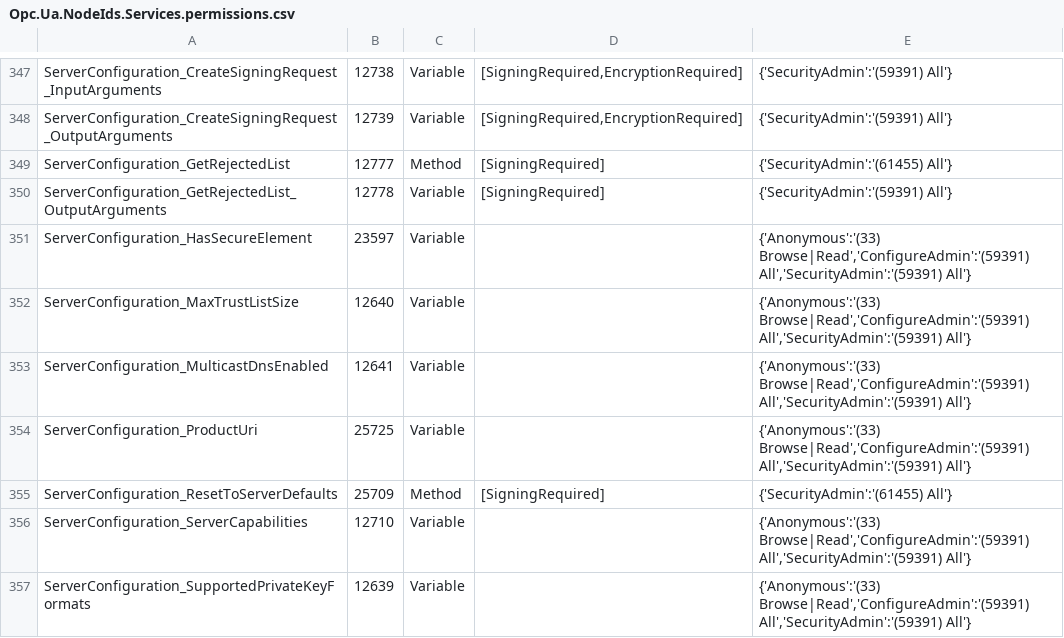
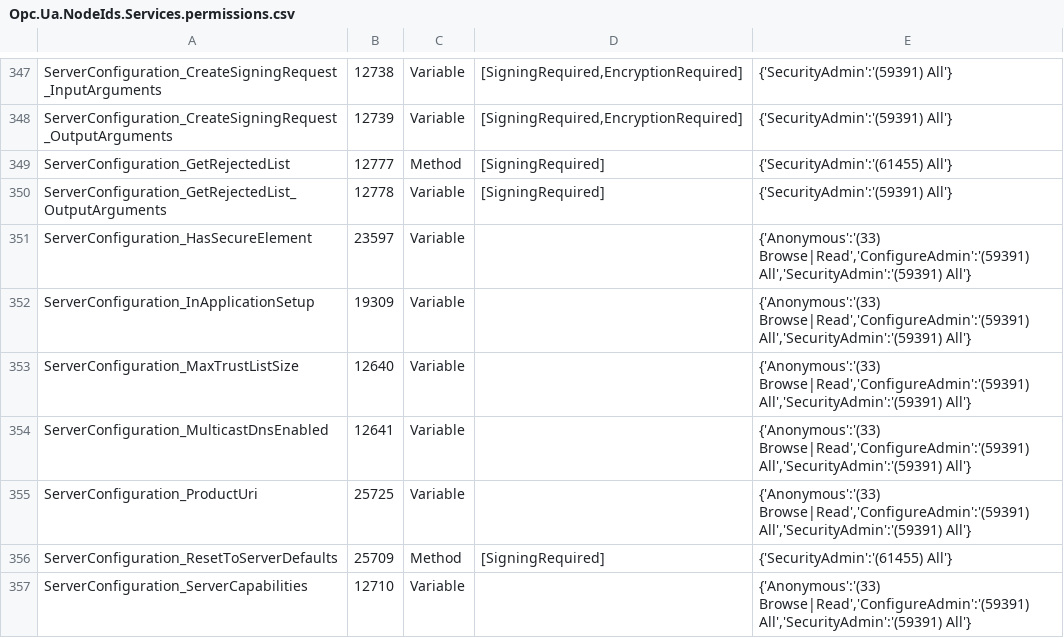
Before and after one commit to OPCFoundation/UA-Nodeset, a CSV file: Schema/Opc.Ua.NodeIds.Services.permissions.csv, drawn as a sheet; only a part is shown, gaps mark what is left out; the shorter side is filled out with more unchanged rows.

```diff
--- a/Schema/Opc.Ua.NodeIds.Services.permissions.csv
+++ b/Schema/Opc.Ua.NodeIds.Services.permissions.csv
@@ -351,2 +351,3 @@ ServerConfiguration_GetRejectedList_OutputArguments,12778,Variable,"[SigningRequ
 ServerConfiguration_HasSecureElement,23597,Variable,,"{'Anonymous':'(33) Browse|Read','ConfigureAdmin':'(59391) All','SecurityAdmin':'(59391) All'}"
+ServerConfiguration_InApplicationSetup,19309,Variable,,"{'Anonymous':'(33) Browse|Read','ConfigureAdmin':'(59391) All','SecurityAdmin':'(59391) All'}"
 ServerConfiguration_MaxTrustListSize,12640,Variable,,"{'Anonymous':'(33) Browse|Read','ConfigureAdmin':'(59391) All','SecurityAdmin':'(59391) All'}"
```
Also changed, not shown: 35 other files.
